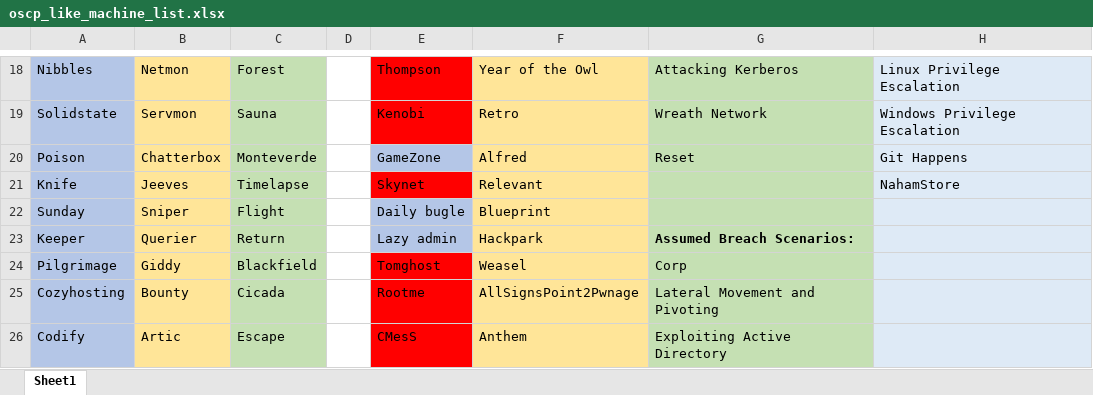
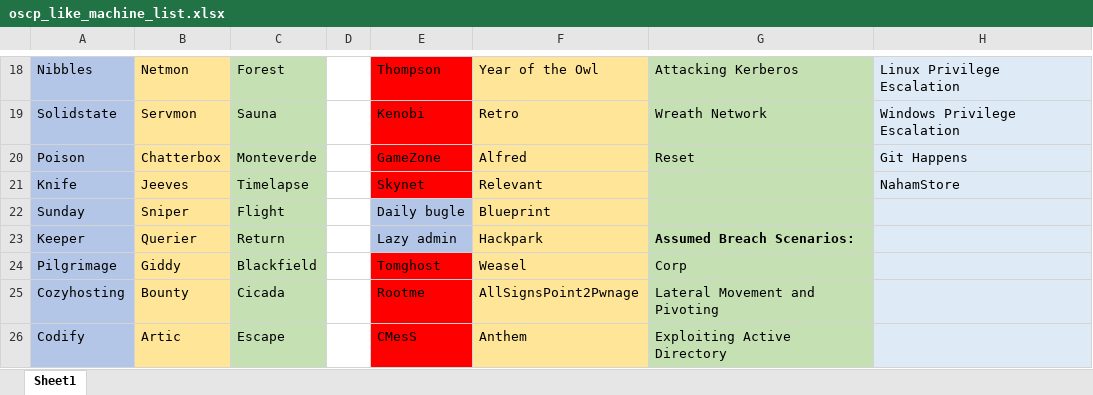
Before and after one commit to bamuwe/bamuwe.github.io, an Excel workbook: oscp_like_machine_list.xlsx, sheet Sheet1, drawn as a sheet; only a part is shown, gaps mark what is left out; values as stored, in another font and other column widths than the file's, no borders; the diff names each change by its address in the sheet, - before the commit and + after, or states it on an @@ line.

Commit message:
finish Game_zone , it's an easy sqlilib and smooth advanture that if you'r good at msf.better try to hand sql inject.

```diff
--- a/oscp_like_machine_list.xlsx (sheet Sheet1)
+++ b/oscp_like_machine_list.xlsx (sheet Sheet1)
-E20 fill: #B4C6E7
+E20 fill: #FF0000
```
